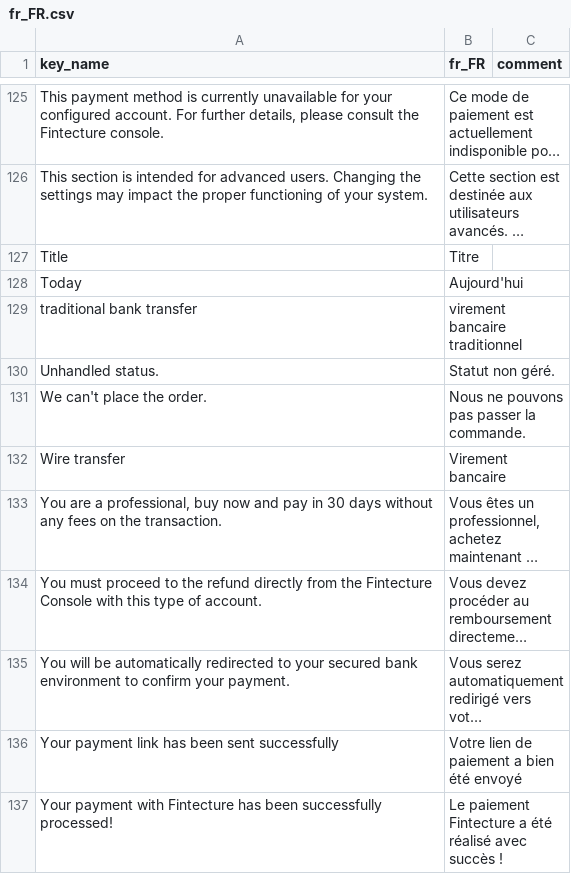
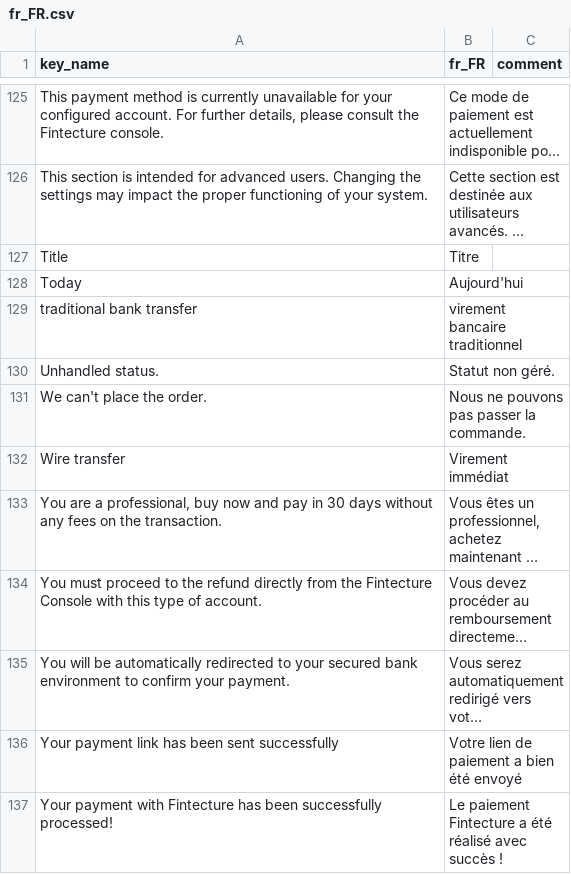
Before and after one commit to Fintecture/magento-hyva, a CSV file: i18n/fr_FR.csv, drawn as a sheet; only a part is shown, gaps mark what is left out; long unchanged cells end in …; the diff names each change by its address in the sheet, - before the commit and + after, or states it on an @@ line.

Commit message:
1.0.0

```diff
--- a/i18n/fr_FR.csv
+++ b/i18n/fr_FR.csv
-B132 (fr_FR): Virement bancaire
+B132 (fr_FR): Virement immédiat
```
